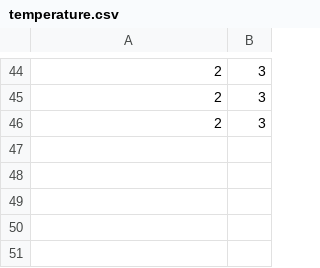
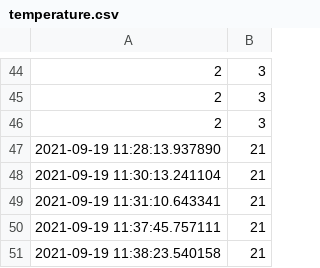
Before and after one commit to Daniel-Kitz/Kayen-API, a CSV file: Daten/temperature.csv, drawn as a sheet; only a part is shown, gaps mark what is left out; the diff names each change by its address in the sheet, - before the commit and + after, or states it on an @@ line.

```diff
--- a/Daten/temperature.csv
+++ b/Daten/temperature.csv
+row 47: 2021-09-19 11:28:13.937890 | 21
+row 48: 2021-09-19 11:30:13.241104 | 21
+row 49: 2021-09-19 11:31:10.643341 | 21
+row 50: 2021-09-19 11:37:45.757111 | 21
+row 51: 2021-09-19 11:38:23.540158 | 21
```
Also changed, not shown: Daten/bodenfeuchte.csv, Daten/humidity.csv, 2 other files.
